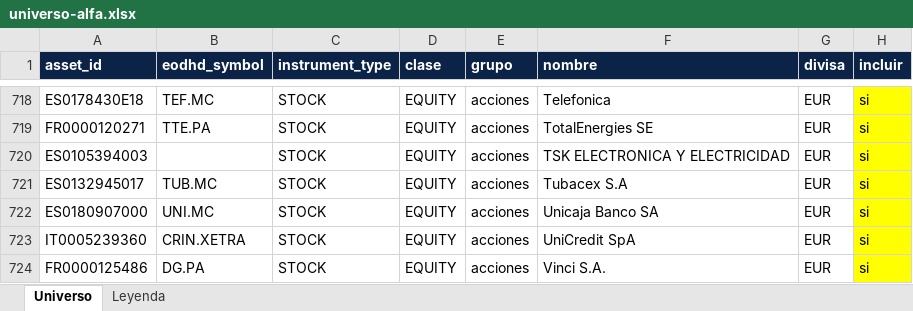
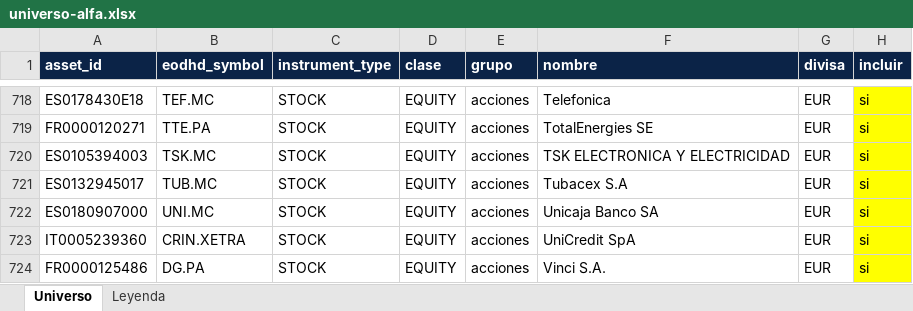
Before and after one commit to oantiza/NUVIA-PORTAL-LAB, an Excel workbook: universo/universo-alfa.xlsx, sheet Universo, drawn as a sheet; only a part is shown, gaps mark what is left out; values as stored, in another font and other column widths than the file's, no borders; conditional formats not drawn; the diff names each change by its address in the sheet, - before the commit and + after, or states it on an @@ line.

```diff
--- a/universo/universo-alfa.xlsx (sheet Universo)
+++ b/universo/universo-alfa.xlsx (sheet Universo)
-B720 (eodhd_symbol): (empty)
+B720 (eodhd_symbol): TSK.MC
```
Also changed, not shown: 5 other files.
